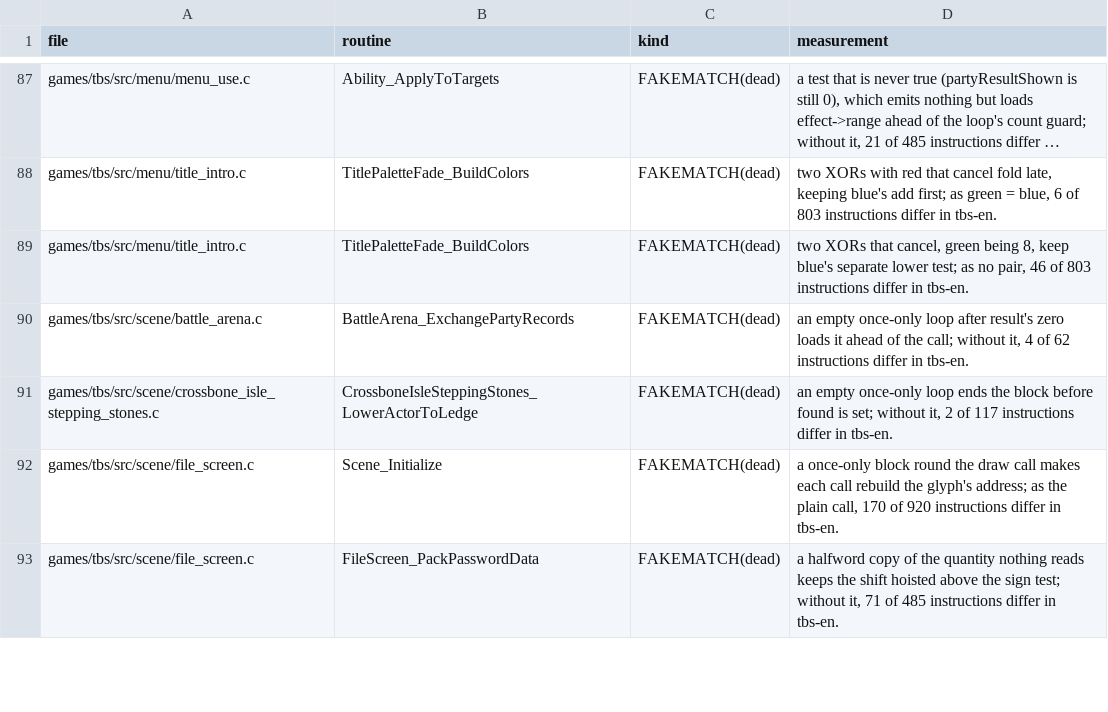
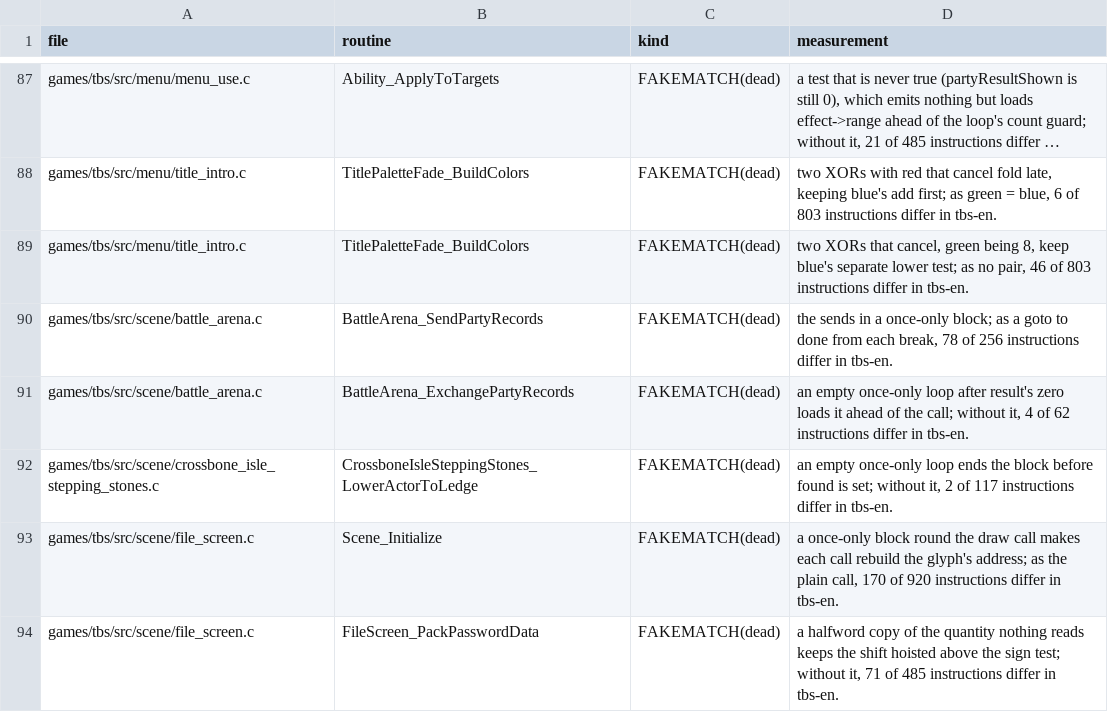
Before and after one commit to PascalPixel/alchemy-devtools, a TSV file: evidence/tbs-fakematch.tsv, drawn as a sheet; only a part is shown, gaps mark what is left out; long unchanged cells end in …; the diff names each change by its address in the sheet, - before the commit and + after, or states it on an @@ line.

```diff
--- a/evidence/tbs-fakematch.tsv
+++ b/evidence/tbs-fakematch.tsv
+row 90: games/tbs/src/scene/battle_arena.c | BattleArena_SendPartyRecords | FAKEMATCH(dead) | the sends in a once-only block; as a goto to done from each break, 78 of 256 instructions differ in tbs-en.
```
Also changed, not shown: evidence/tla-fakematch.tsv.
